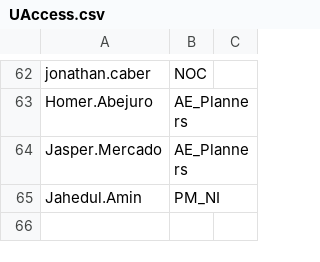
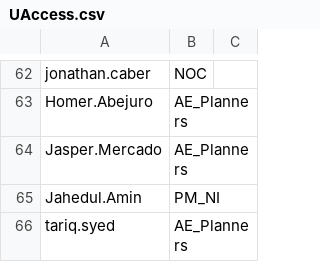
Before and after one commit to Ash-IPRANOps/Ash-IPRANOps.github.io, a CSV file: UAccess.csv, drawn as a sheet; only a part is shown, gaps mark what is left out; the diff names each change by its address in the sheet, - before the commit and + after, or states it on an @@ line.

Commit message:
Update UAccess.csv

```diff
--- a/UAccess.csv
+++ b/UAccess.csv
+row 66: tariq.syed | AE_Planners
```
